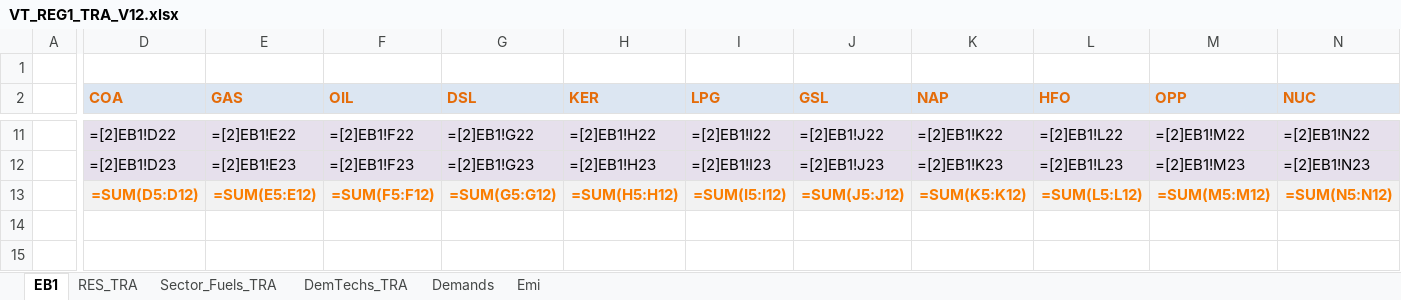
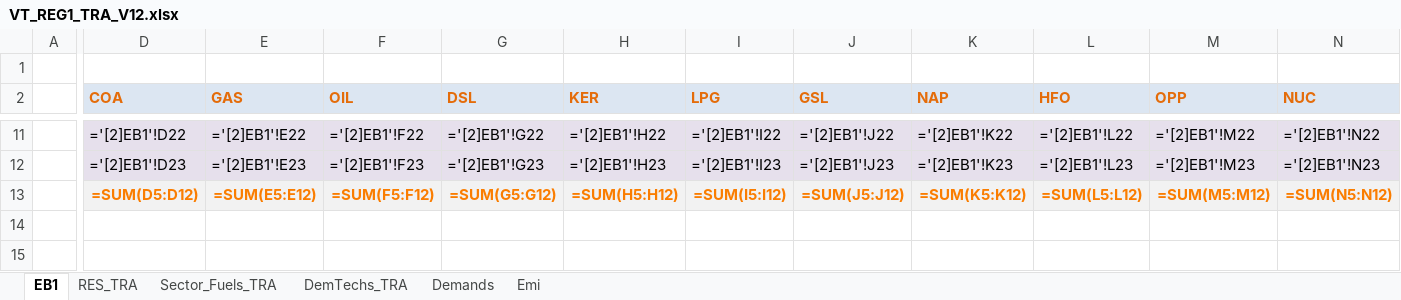
Before and after one commit to HarishKumar-1408/veda-testing-model-private, an Excel workbook: VT_REG1_TRA_V12.xlsx, sheet EB1, drawn as a sheet; only a part is shown, gaps mark what is left out; values as stored, in another font and other column widths than the file's, no borders; formulas are shown in place of their values; charts and pictures not drawn; the diff covers the shown part only; the diff names each change by its address in the sheet, - before the commit and + after, or states it on an @@ line.

```diff
--- a/VT_REG1_TRA_V12.xlsx (sheet EB1)
+++ b/VT_REG1_TRA_V12.xlsx (sheet EB1)
-D11 (COA): =[2]EB1!D22
+D11 (COA): ='[2]EB1'!D22
-E11 (GAS): =[2]EB1!E22
+E11 (GAS): ='[2]EB1'!E22
-F11 (OIL): =[2]EB1!F22
+F11 (OIL): ='[2]EB1'!F22
-G11 (DSL): =[2]EB1!G22
+G11 (DSL): ='[2]EB1'!G22
-H11 (KER): =[2]EB1!H22
+H11 (KER): ='[2]EB1'!H22
-I11 (LPG): =[2]EB1!I22
+I11 (LPG): ='[2]EB1'!I22
-J11 (GSL): =[2]EB1!J22
+J11 (GSL): ='[2]EB1'!J22
-K11 (NAP): =[2]EB1!K22
+K11 (NAP): ='[2]EB1'!K22
-L11 (HFO): =[2]EB1!L22
+L11 (HFO): ='[2]EB1'!L22
-M11 (OPP): =[2]EB1!M22
+M11 (OPP): ='[2]EB1'!M22
-N11 (NUC): =[2]EB1!N22
+N11 (NUC): ='[2]EB1'!N22
-D12 (COA): =[2]EB1!D23
+D12 (COA): ='[2]EB1'!D23
-E12 (GAS): =[2]EB1!E23
+E12 (GAS): ='[2]EB1'!E23
-F12 (OIL): =[2]EB1!F23
+F12 (OIL): ='[2]EB1'!F23
-G12 (DSL): =[2]EB1!G23
+G12 (DSL): ='[2]EB1'!G23
-H12 (KER): =[2]EB1!H23
+H12 (KER): ='[2]EB1'!H23
-I12 (LPG): =[2]EB1!I23
+I12 (LPG): ='[2]EB1'!I23
-J12 (GSL): =[2]EB1!J23
+J12 (GSL): ='[2]EB1'!J23
-K12 (NAP): =[2]EB1!K23
+K12 (NAP): ='[2]EB1'!K23
-L12 (HFO): =[2]EB1!L23
+L12 (HFO): ='[2]EB1'!L23
-M12 (OPP): =[2]EB1!M23
+M12 (OPP): ='[2]EB1'!M23
-N12 (NUC): =[2]EB1!N23
+N12 (NUC): ='[2]EB1'!N23
```
Also changed, not shown: 122 edited cells elsewhere in this sheet, sheet DemTechs_TRA, charts or pictures.
